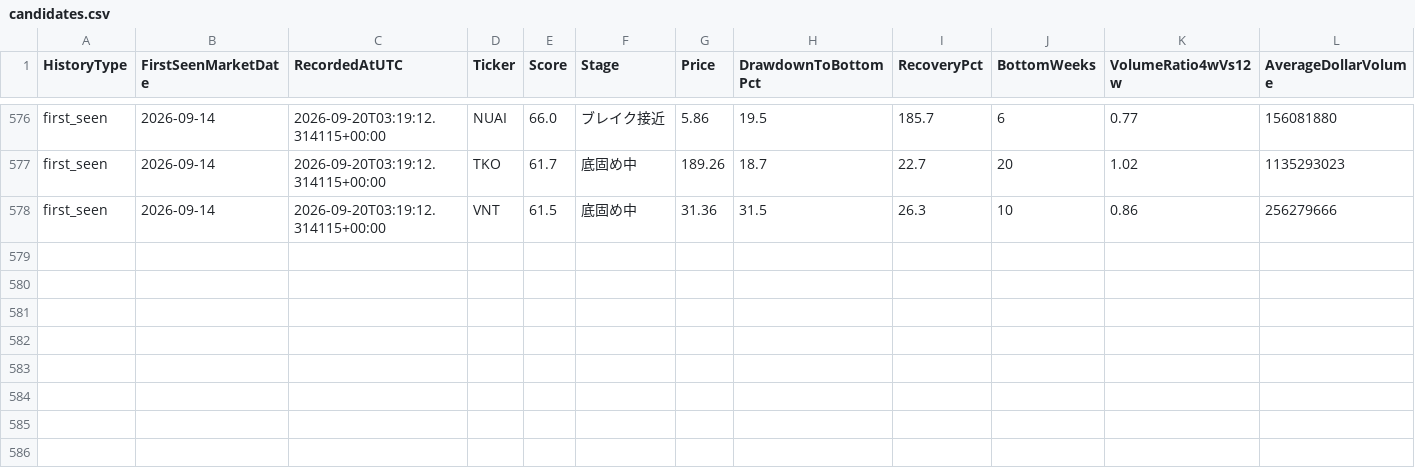
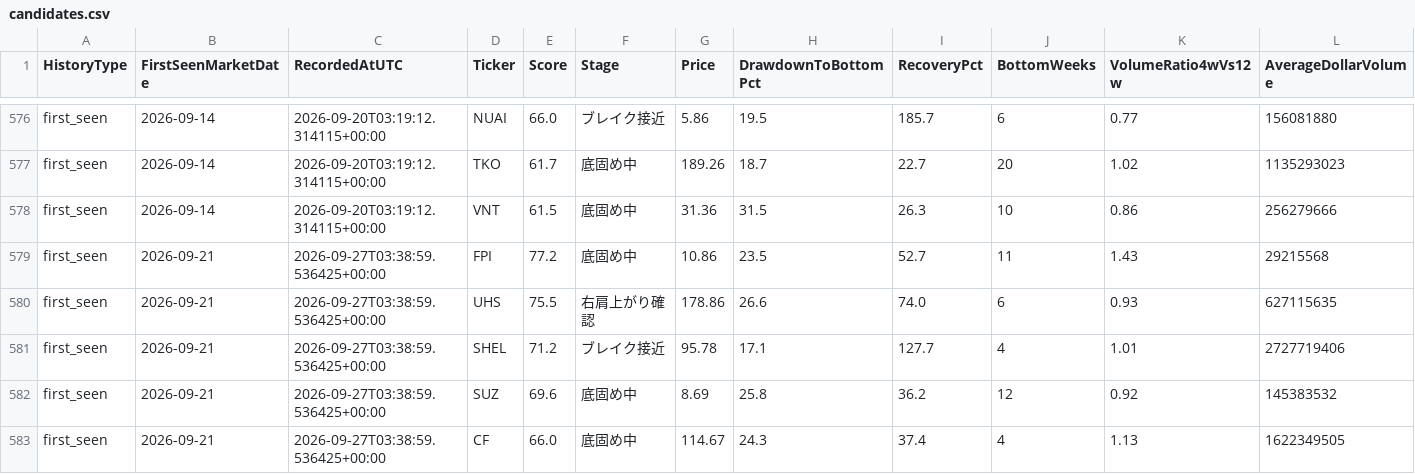
Before and after one commit to tengyuany875-cmyk/us-saucer-screener, a CSV file: history/candidates.csv, drawn as a sheet; only a part is shown, gaps mark what is left out; rows hold the shown columns only; the diff names each change by its address in the sheet, - before the commit and + after, or states it on an @@ line.

```diff
--- a/history/candidates.csv
+++ b/history/candidates.csv
+row 579: first_seen | 2026-09-21 | 2026-09-27T03:38:59.536425+00:00 | FPI | 77.2 | 底固め中 | 10.86 | 23.5 | 52.7 | 11 | 1.43 | 29215568
+row 580: first_seen | 2026-09-21 | 2026-09-27T03:38:59.536425+00:00 | UHS | 75.5 | 右肩上がり確認 | 178.86 | 26.6 | 74.0 | 6 | 0.93 | 627115635
+row 581: first_seen | 2026-09-21 | 2026-09-27T03:38:59.536425+00:00 | SHEL | 71.2 | ブレイク接近 | 95.78 | 17.1 | 127.7 | 4 | 1.01 | 2727719406
+row 582: first_seen | 2026-09-21 | 2026-09-27T03:38:59.536425+00:00 | SUZ | 69.6 | 底固め中 | 8.69 | 25.8 | 36.2 | 12 | 0.92 | 145383532
+row 583: first_seen | 2026-09-21 | 2026-09-27T03:38:59.536425+00:00 | CF | 66.0 | 底固め中 | 114.67 | 24.3 | 37.4 | 4 | 1.13 | 1622349505
```
Also changed, not shown: 2 other files.
